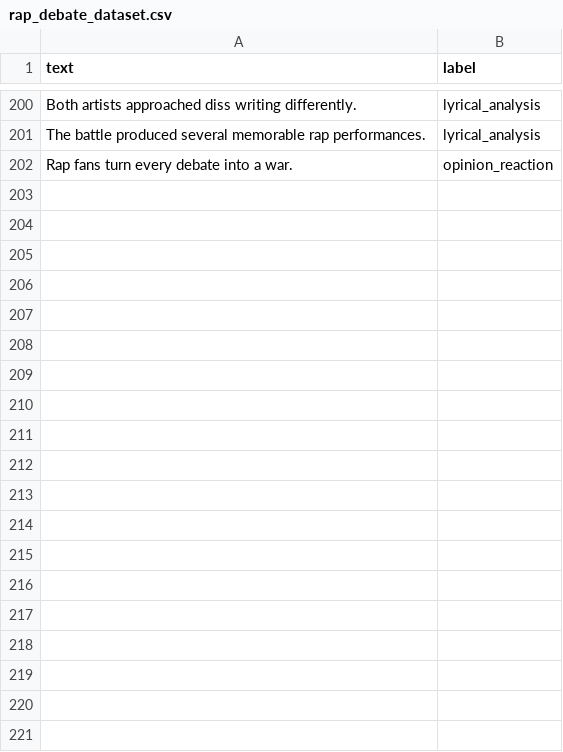
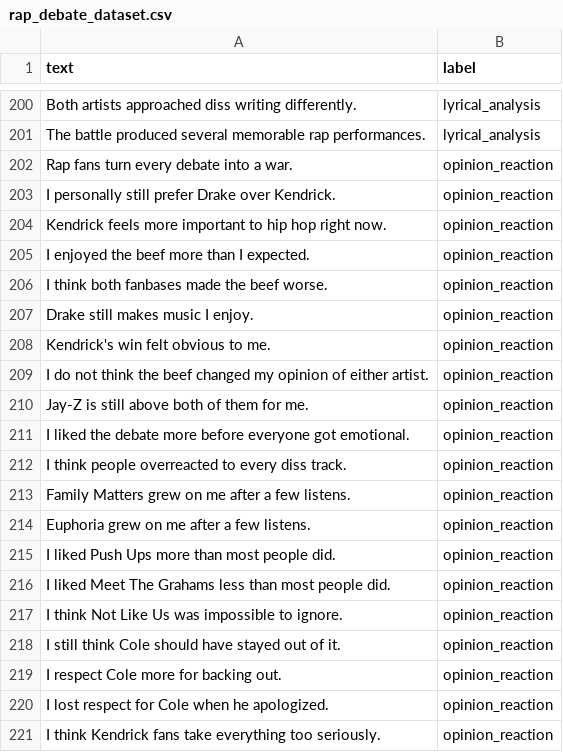
Before and after one commit to mansourmoe27/ai201-project3-rap-debate-takemeter, a CSV file: rap_debate_dataset.csv, drawn as a sheet; only a part is shown, gaps mark what is left out; the diff covers the shown part only; the diff names each change by its address in the sheet, - before the commit and + after, or states it on an @@ line.

Commit message:
Balance opinion reaction examples

```diff
--- a/rap_debate_dataset.csv
+++ b/rap_debate_dataset.csv
+row 203: I personally still prefer Drake over Kendrick. | opinion_reaction
+row 204: Kendrick feels more important to hip hop right now. | opinion_reaction
+row 205: I enjoyed the beef more than I expected. | opinion_reaction
+row 206: I think both fanbases made the beef worse. | opinion_reaction
+row 207: Drake still makes music I enjoy. | opinion_reaction
+row 208: Kendrick's win felt obvious to me. | opinion_reaction
+row 209: I do not think the beef changed my opinion of either artist. | opinion_reaction
+row 210: Jay-Z is still above both of them for me. | opinion_reaction
+row 211: I liked the debate more before everyone got emotional. | opinion_reaction
+row 212: I think people overreacted to every diss track. | opinion_reaction
+row 213: Family Matters grew on me after a few listens. | opinion_reaction
+row 214: Euphoria grew on me after a few listens. | opinion_reaction
+row 215: I liked Push Ups more than most people did. | opinion_reaction
+row 216: I liked Meet The Grahams less than most people did. | opinion_reaction
+row 217: I think Not Like Us was impossible to ignore. | opinion_reaction
+row 218: I still think Cole should have stayed out of it. | opinion_reaction
+row 219: I respect Cole more for backing out. | opinion_reaction
+row 220: I lost respect for Cole when he apologized. | opinion_reaction
+row 221: I think Kendrick fans take everything too seriously. | opinion_reaction
```
Also changed, not shown: 11 added rows elsewhere in this file.
